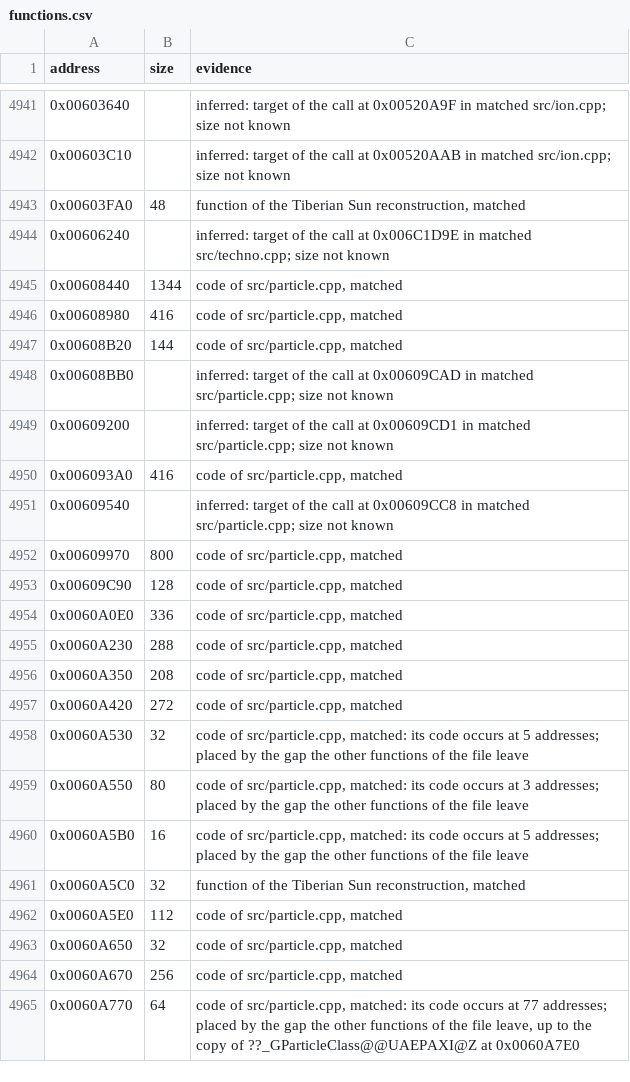
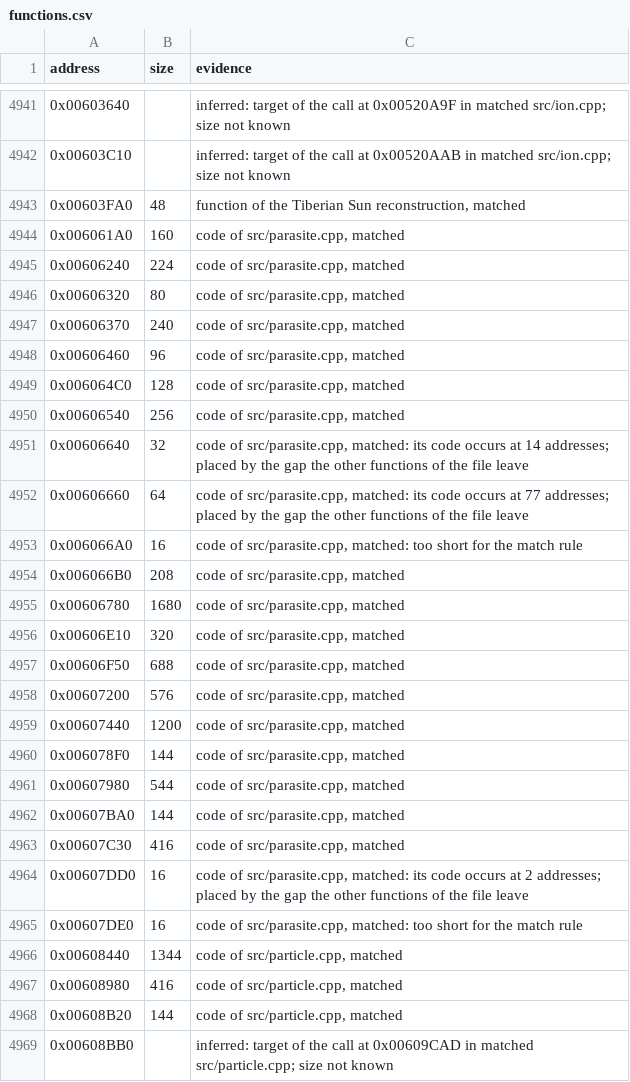
Before and after one commit to meastes/RedAlert2, a CSV file: config/ra2-1.006/functions.csv, drawn as a sheet; only a part is shown, gaps mark what is left out; the shorter side is filled out with more unchanged rows.

Commit message:
Match parasite.cpp

```diff
--- a/config/ra2-1.006/functions.csv
+++ b/config/ra2-1.006/functions.csv
@@ -4943,3 +4943,24 @@ address,size,evidence
 0x00603FA0,48,"function of the Tiberian Sun reconstruction, matched"
-0x00606240,,"inferred: target of the call at 0x006C1D9E in matched src/techno.cpp; size not known"
+0x006061A0,160,"code of src/parasite.cpp, matched"
+0x00606240,224,"code of src/parasite.cpp, matched"
+0x00606320,80,"code of src/parasite.cpp, matched"
+0x00606370,240,"code of src/parasite.cpp, matched"
+0x00606460,96,"code of src/parasite.cpp, matched"
+0x006064C0,128,"code of src/parasite.cpp, matched"
+0x00606540,256,"code of src/parasite.cpp, matched"
+0x00606640,32,"code of src/parasite.cpp, matched: its code occurs at 14 addresses; placed by the gap the other functions of the file leave"
+0x00606660,64,"code of src/parasite.cpp, matched: its code occurs at 77 addresses; placed by the gap the other functions of the file leave"
+0x006066A0,16,"code of src/parasite.cpp, matched: too short for the match rule"
+0x006066B0,208,"code of src/parasite.cpp, matched"
+0x00606780,1680,"code of src/parasite.cpp, matched"
+0x00606E10,320,"code of src/parasite.cpp, matched"
+0x00606F50,688,"code of src/parasite.cpp, matched"
+0x00607200,576,"code of src/parasite.cpp, matched"
+0x00607440,1200,"code of src/parasite.cpp, matched"
+0x006078F0,144,"code of src/parasite.cpp, matched"
+0x00607980,544,"code of src/parasite.cpp, matched"
+0x00607BA0,144,"code of src/parasite.cpp, matched"
+0x00607C30,416,"code of src/parasite.cpp, matched"
+0x00607DD0,16,"code of src/parasite.cpp, matched: its code occurs at 2 addresses; placed by the gap the other functions of the file leave"
+0x00607DE0,16,"code of src/parasite.cpp, matched: too short for the match rule"
 0x00608440,1344,"code of src/particle.cpp, matched"
```
Also changed, not shown: config/ra2-1.006/modules.csv, 1 other file.
